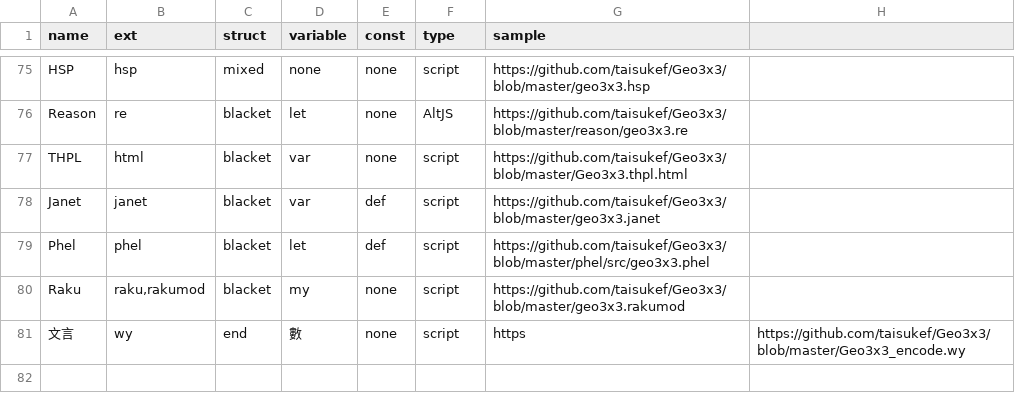
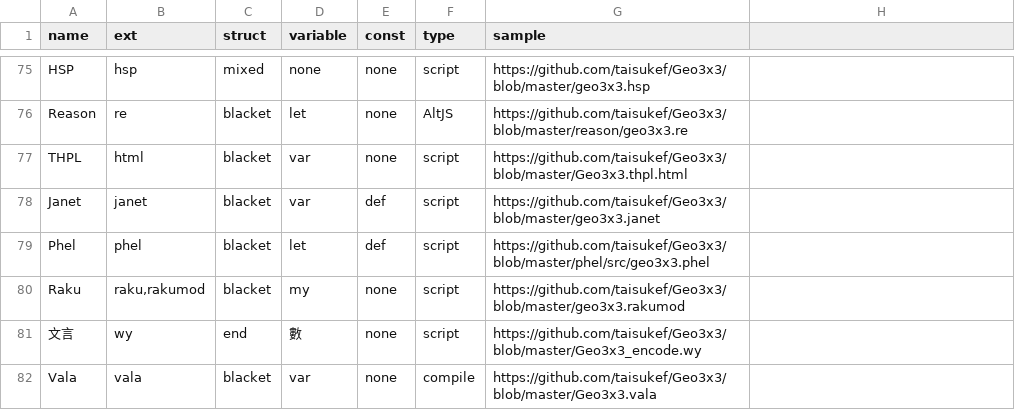
Before and after one commit to taisukef/Geo3x3, a CSV file: langlist.csv, drawn as a sheet; only a part is shown, gaps mark what is left out.

Commit message:
add langlist

```diff
--- a/langlist.csv
+++ b/langlist.csv
@@ -80,2 +80,3 @@ Phel,phel,blacket,let,def,script,https://github.com/taisukef/Geo3x3/blob/master/
 Raku,"raku,rakumod",blacket,my,none,script,https://github.com/taisukef/Geo3x3/blob/master/geo3x3.rakumod
-文言,wy,end,數,none,script,https,https://github.com/taisukef/Geo3x3/blob/master/Geo3x3_encode.wy
+文言,wy,end,數,none,script,https://github.com/taisukef/Geo3x3/blob/master/Geo3x3_encode.wy
+Vala,vala,blacket,var,none,compile,https://github.com/taisukef/Geo3x3/blob/master/Geo3x3.vala
```
